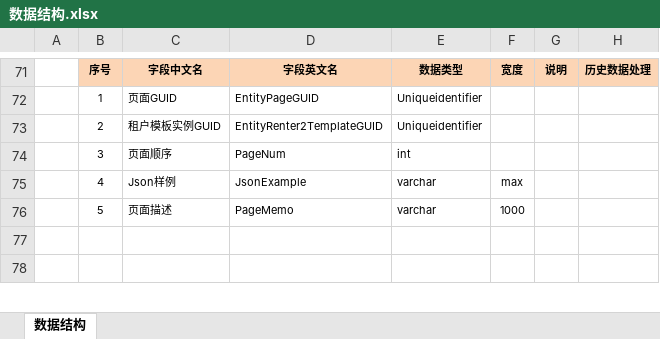
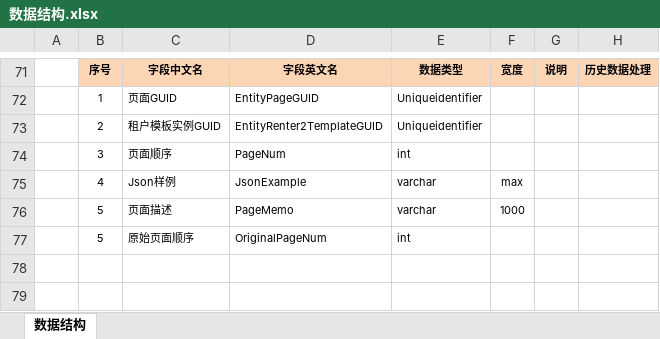
Before and after one commit to Mysoft-bj/DataShow, an Excel workbook: 文档维护/数据结构.xlsx, sheet 数据结构, drawn as a sheet; only a part is shown, gaps mark what is left out; values as stored, in another font and other column widths than the file's, no borders; the diff names each change by its address in the sheet, - before the commit and + after, or states it on an @@ line.

```diff
--- a/文档维护/数据结构.xlsx (sheet 数据结构)
+++ b/文档维护/数据结构.xlsx (sheet 数据结构)
+row 77:  | 5 | 原始页面顺序 | OriginalPageNum | int
```
Also changed, not shown: 53 other files.
